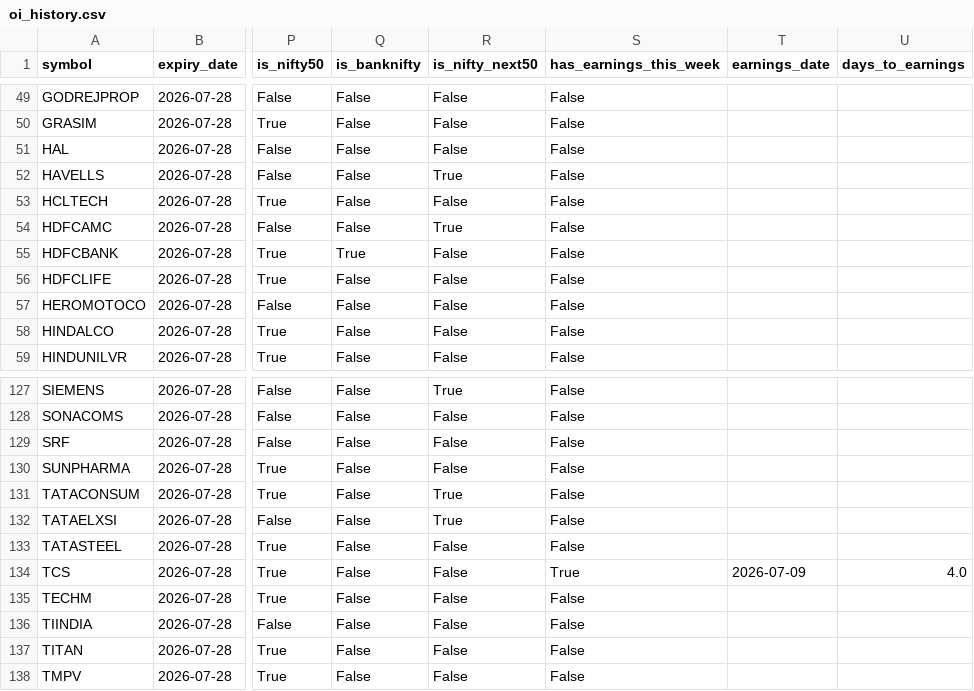
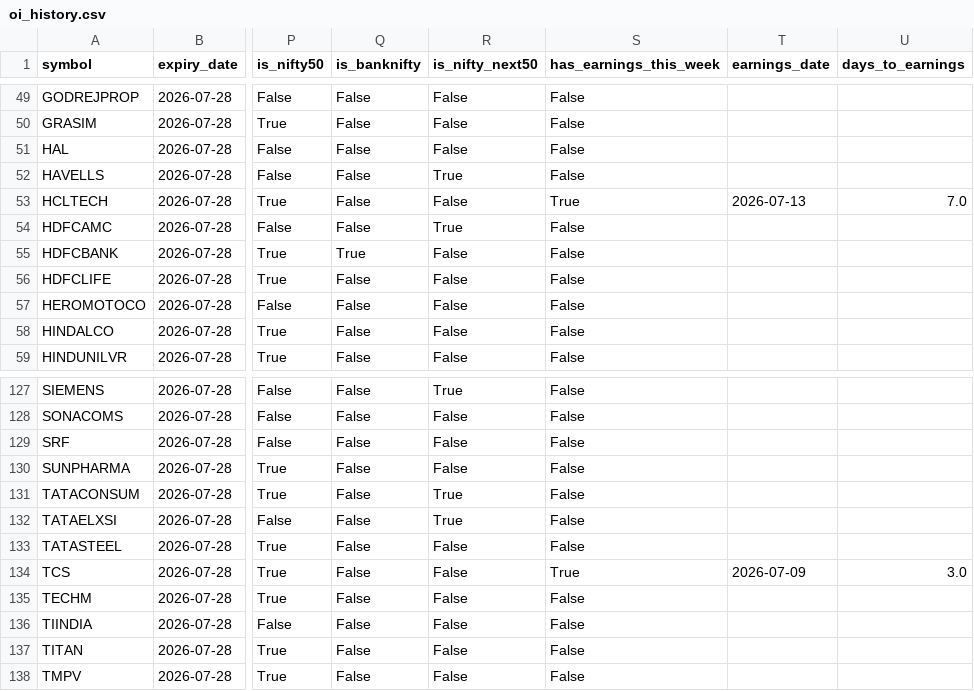
Before and after one commit to atharvagrawal28/fo_platform, a CSV file: data/oi_history.csv, drawn as a sheet; only a part is shown, gaps mark what is left out; the diff names each change by its address in the sheet, - before the commit and + after, or states it on an @@ line.

```diff
--- a/data/oi_history.csv
+++ b/data/oi_history.csv
-S53 (has_earnings_this_week): False
+S53 (has_earnings_this_week): True
-T53 (earnings_date): (empty)
+T53 (earnings_date): 2026-07-13
-U53 (days_to_earnings): (empty)
+U53 (days_to_earnings): 7.0
-U134 (days_to_earnings): 4.0
+U134 (days_to_earnings): 3.0
```
Also changed, not shown: data/earnings_calendar.csv, data/oi_snapshot.csv, 1 other file.
